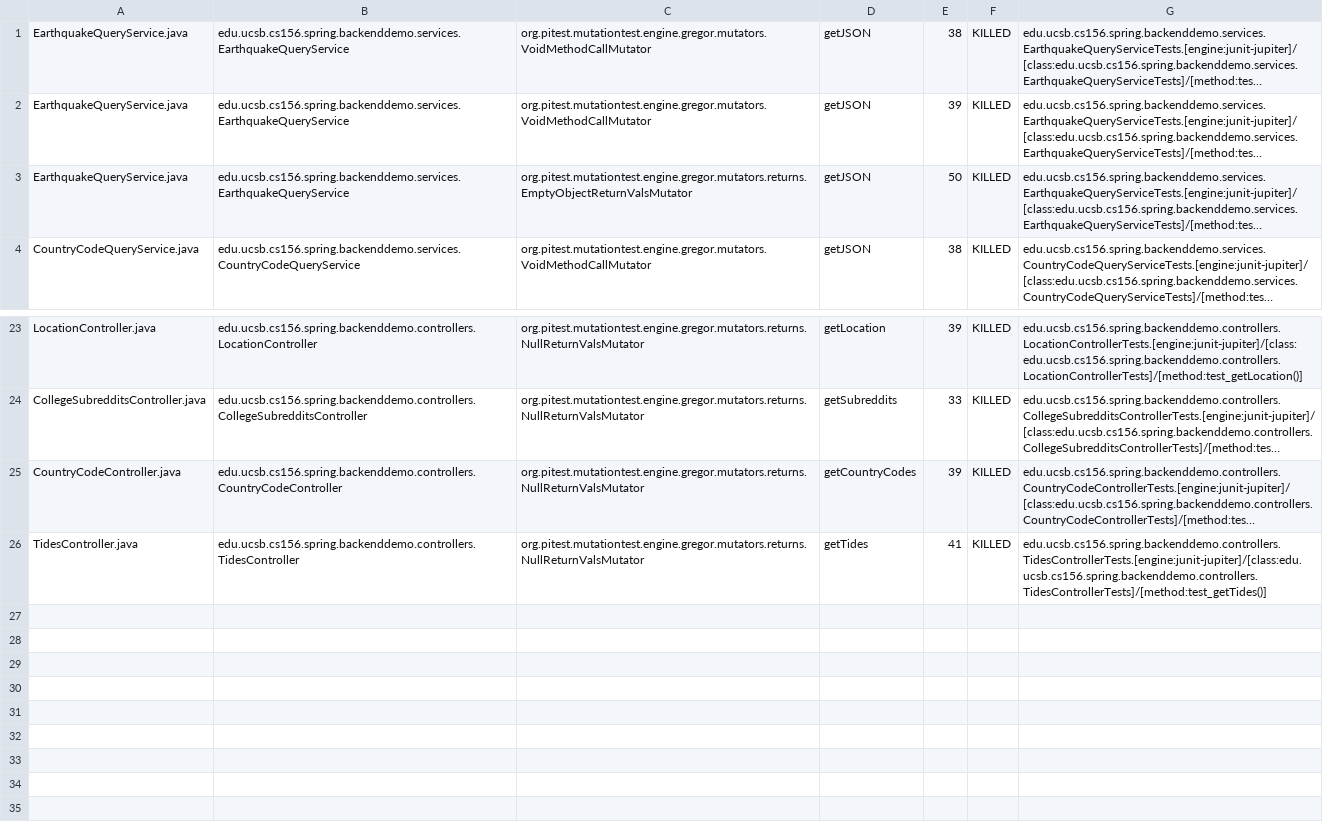
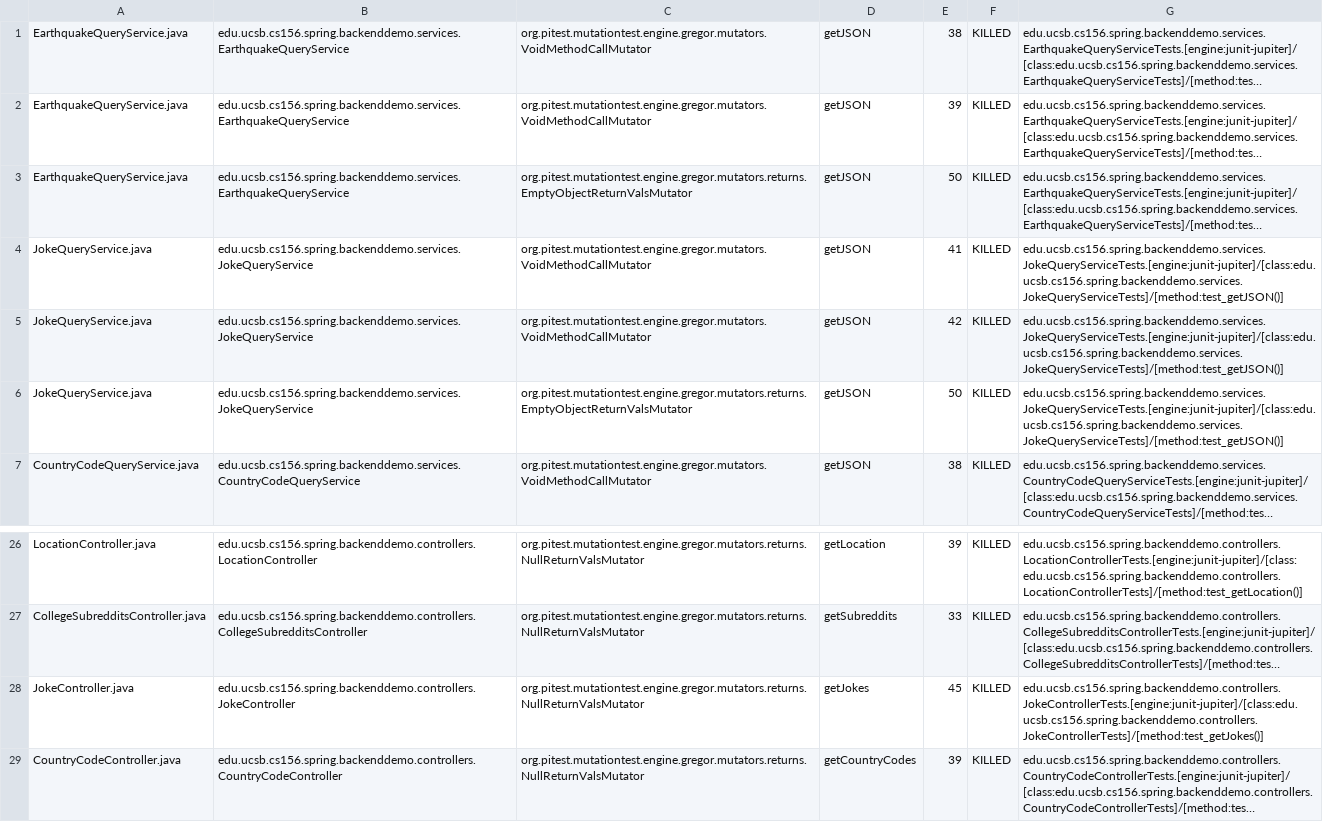
Before and after one commit to ucsb-cs156-w24/team01-w24-6pm-2, a CSV file: pitest/mutations.csv, drawn as a sheet; only a part is shown, gaps mark what is left out; the shorter side is filled out with more unchanged rows; long unchanged cells end in …; the diff names each change by its address in the sheet, - before the commit and + after, or states it on an @@ line.

Commit message:
Deploying to gh-pages from @ ucsb-cs156-w24/team01-w24-6pm-2@b77ea4e5448bf154fcfbb51724f7153a34aba634 🚀

```diff
--- a/pitest/mutations.csv
+++ b/pitest/mutations.csv
+row 4: JokeQueryService.java | edu.ucsb.cs156.spring.backenddemo.services.JokeQueryService | org.pitest.mutationtest.engine.gregor.mutators.VoidMethodCallMutator | getJSON | 41 | KILLED | edu.ucsb.cs156.spring.backenddemo.services.JokeQueryServiceTests.[engine:junit-jupiter]/[class:edu.ucsb.cs156.spring.backenddemo.services.JokeQueryServiceTests]/[method:test_getJSON()]
+row 5: JokeQueryService.java | edu.ucsb.cs156.spring.backenddemo.services.JokeQueryService | org.pitest.mutationtest.engine.gregor.mutators.VoidMethodCallMutator | getJSON | 42 | KILLED | edu.ucsb.cs156.spring.backenddemo.services.JokeQueryServiceTests.[engine:junit-jupiter]/[class:edu.ucsb.cs156.spring.backenddemo.services.JokeQueryServiceTests]/[method:test_getJSON()]
+row 6: JokeQueryService.java | edu.ucsb.cs156.spring.backenddemo.services.JokeQueryService | org.pitest.mutationtest.engine.gregor.mutators.returns.EmptyObjectReturnValsMutator | getJSON | 50 | KILLED | edu.ucsb.cs156.spring.backenddemo.services.JokeQueryServiceTests.[engine:junit-jupiter]/[class:edu.ucsb.cs156.spring.backenddemo.services.JokeQueryServiceTests]/[method:test_getJSON()]
+row 28: JokeController.java | edu.ucsb.cs156.spring.backenddemo.controllers.JokeController | org.pitest.mutationtest.engine.gregor.mutators.returns.NullReturnValsMutator | getJokes | 45 | KILLED | edu.ucsb.cs156.spring.backenddemo.controllers.JokeControllerTests.[engine:junit-jupiter]/[class:edu.ucsb.cs156.spring.backenddemo.controllers.JokeControllerTests]/[method:test_getJokes()]
```
Also changed, not shown: 19 other files.
